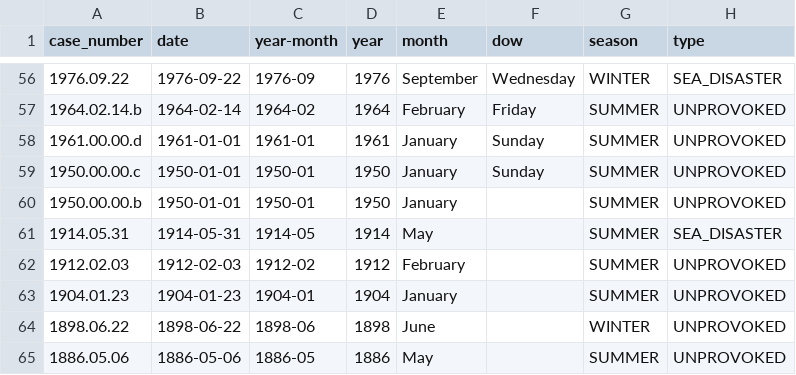
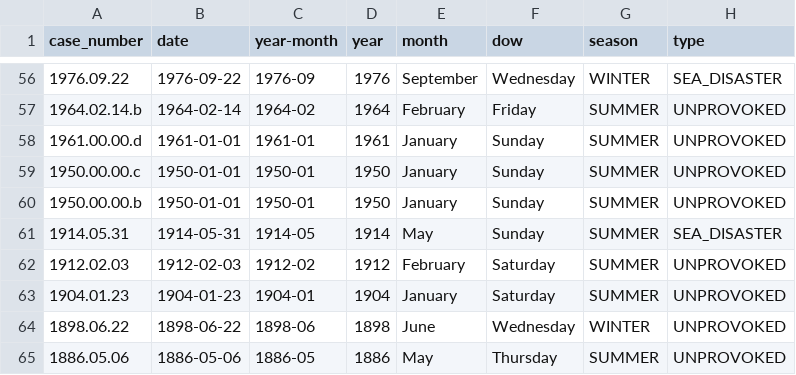
Before and after one commit to adriens/odata-ncl, a CSV file: data/shark-attacks/shark-attacks-ncl.csv, drawn as a sheet; only a part is shown, gaps mark what is left out; the diff names each change by its address in the sheet, - before the commit and + after, or states it on an @@ line.

Commit message:
Add missing dows
#31

```diff
--- a/data/shark-attacks/shark-attacks-ncl.csv
+++ b/data/shark-attacks/shark-attacks-ncl.csv
-F60:F61 (dow): (empty)
+F60:F61 (dow): Sunday
-F62:F63 (dow): (empty)
+F62:F63 (dow): Saturday
-F64 (dow): (empty)
+F64 (dow): Wednesday
-F65 (dow): (empty)
+F65 (dow): Thursday
```
